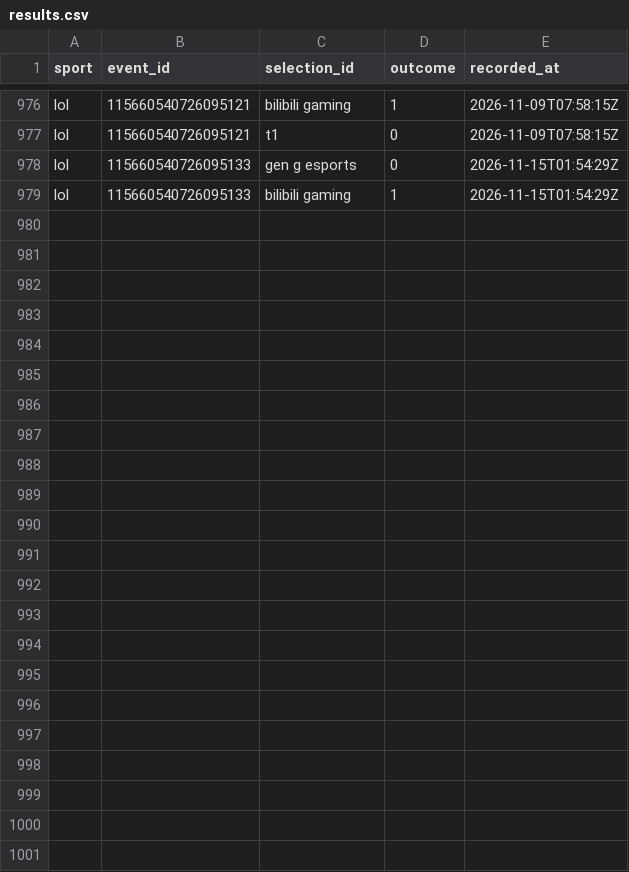
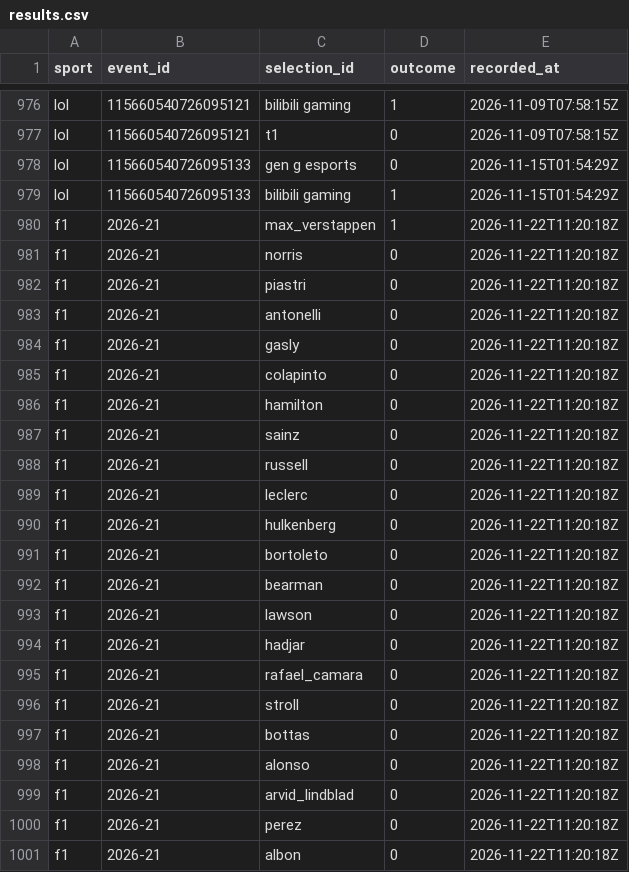
Before and after one commit to huuhuannt1998/f1-lol-quant, a CSV file: ledger/results.csv, drawn as a sheet; only a part is shown, gaps mark what is left out; the diff names each change by its address in the sheet, - before the commit and + after, or states it on an @@ line.

```diff
--- a/ledger/results.csv
+++ b/ledger/results.csv
+row 980: f1 | 2026-21 | max_verstappen | 1 | 2026-11-22T11:20:18Z
+row 981: f1 | 2026-21 | norris | 0 | 2026-11-22T11:20:18Z
+row 982: f1 | 2026-21 | piastri | 0 | 2026-11-22T11:20:18Z
+row 983: f1 | 2026-21 | antonelli | 0 | 2026-11-22T11:20:18Z
+row 984: f1 | 2026-21 | gasly | 0 | 2026-11-22T11:20:18Z
+row 985: f1 | 2026-21 | colapinto | 0 | 2026-11-22T11:20:18Z
+row 986: f1 | 2026-21 | hamilton | 0 | 2026-11-22T11:20:18Z
+row 987: f1 | 2026-21 | sainz | 0 | 2026-11-22T11:20:18Z
+row 988: f1 | 2026-21 | russell | 0 | 2026-11-22T11:20:18Z
+row 989: f1 | 2026-21 | leclerc | 0 | 2026-11-22T11:20:18Z
+row 990: f1 | 2026-21 | hulkenberg | 0 | 2026-11-22T11:20:18Z
+row 991: f1 | 2026-21 | bortoleto | 0 | 2026-11-22T11:20:18Z
+row 992: f1 | 2026-21 | bearman | 0 | 2026-11-22T11:20:18Z
+row 993: f1 | 2026-21 | lawson | 0 | 2026-11-22T11:20:18Z
+row 994: f1 | 2026-21 | hadjar | 0 | 2026-11-22T11:20:18Z
+row 995: f1 | 2026-21 | rafael_camara | 0 | 2026-11-22T11:20:18Z
+row 996: f1 | 2026-21 | stroll | 0 | 2026-11-22T11:20:18Z
+row 997: f1 | 2026-21 | bottas | 0 | 2026-11-22T11:20:18Z
+row 998: f1 | 2026-21 | alonso | 0 | 2026-11-22T11:20:18Z
+row 999: f1 | 2026-21 | arvid_lindblad | 0 | 2026-11-22T11:20:18Z
+row 1000: f1 | 2026-21 | perez | 0 | 2026-11-22T11:20:18Z
+row 1001: f1 | 2026-21 | albon | 0 | 2026-11-22T11:20:18Z
```
Also changed, not shown: ledger/predictions.csv, 3 other files.
